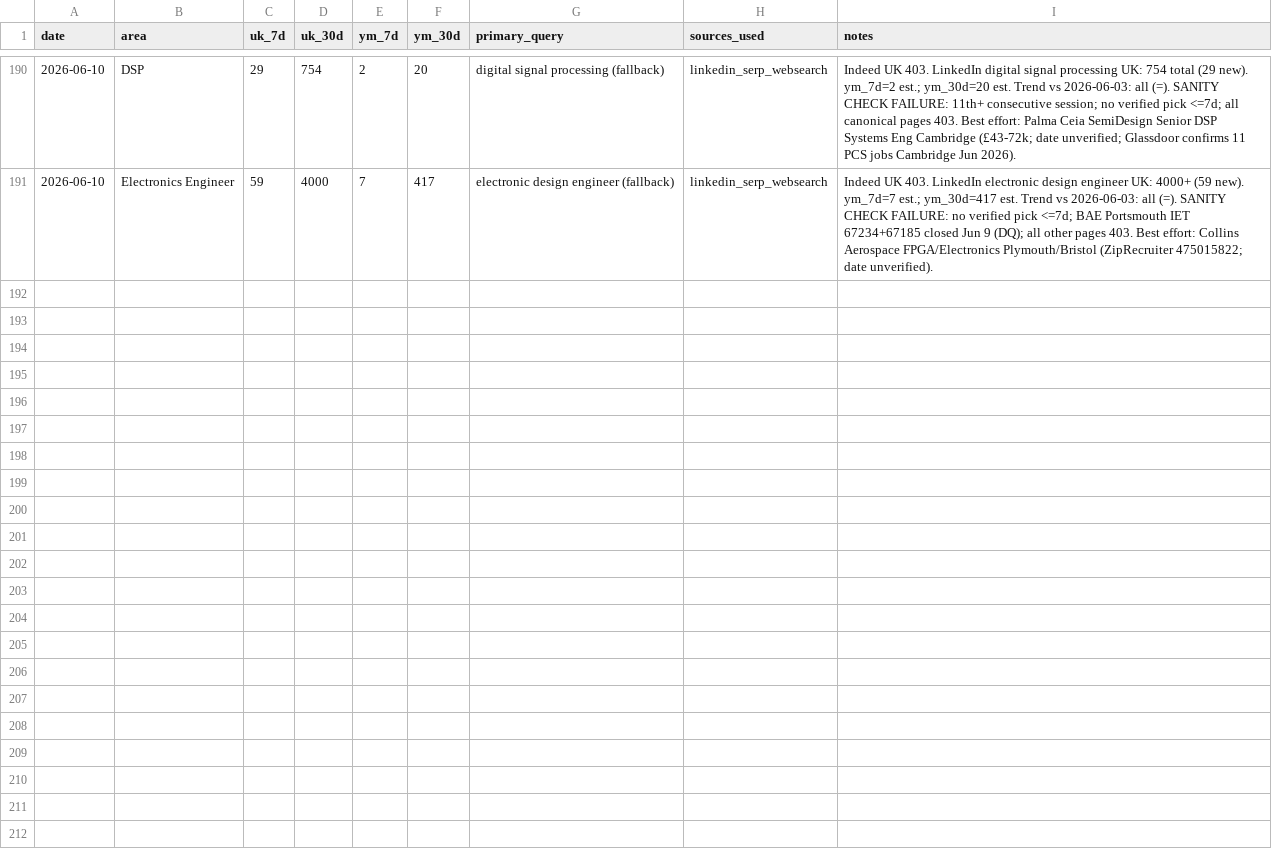
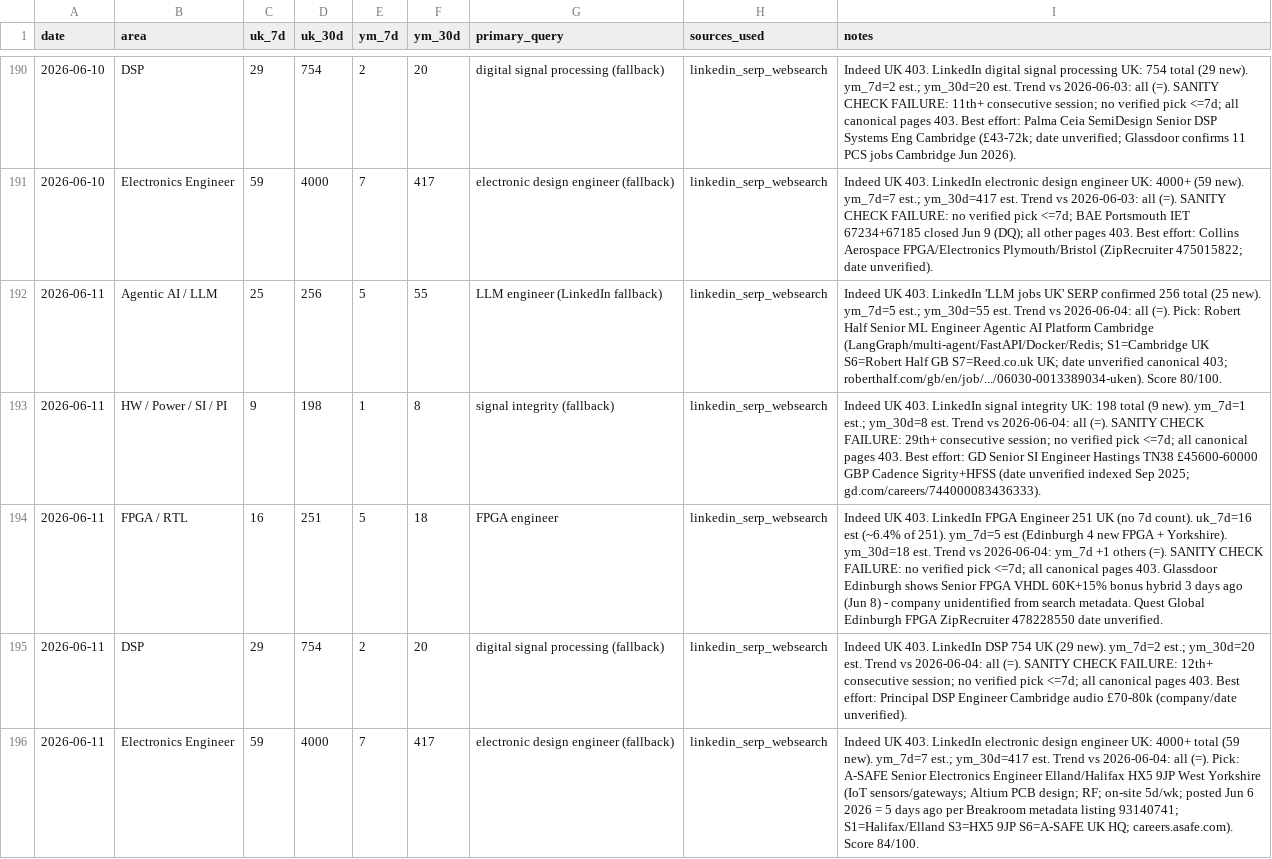
Before and after one commit to BrendanJamesLynskey/job-search-stats, a CSV file: stats/history.csv, drawn as a sheet; only a part is shown, gaps mark what is left out.

Commit message:
Stats snapshot 2026-06-11

```diff
--- a/stats/history.csv
+++ b/stats/history.csv
@@ -191 +191,6 @@ date,area,uk_7d,uk_30d,ym_7d,ym_30d,primary_query,sources_used,notes
 2026-06-10,Electronics Engineer,59,4000,7,417,electronic design engineer (fallback),linkedin_serp_websearch,"Indeed UK 403. LinkedIn electronic design engineer UK: 4000+ (59 new). ym_7d=7 est.; ym_30d=417 est. Trend vs 2026-06-03: all (=). SANITY CHECK FAILURE: no verified pick <=7d; BAE Portsmouth IET 67234+67185 closed Jun 9 (DQ); all other pages 403. Best effort: Collins Aerospace FPGA/Electronics Plymouth/Bristol (ZipRecruiter 475015822; date unverified)."
+2026-06-11,Agentic AI / LLM,25,256,5,55,LLM engineer (LinkedIn fallback),linkedin_serp_websearch,"Indeed UK 403. LinkedIn 'LLM jobs UK' SERP confirmed 256 total (25 new). ym_7d=5 est.; ym_30d=55 est. Trend vs 2026-06-04: all (=). Pick: Robert Half Senior ML Engineer Agentic AI Platform Cambridge (LangGraph/multi-agent/FastAPI/Docker/Redis; S1=Cambridge UK S6=Robert Half GB S7=Reed.co.uk UK; date unverified canonical 403; roberthalf.com/gb/en/job/.../06030-0013389034-uken). Score 80/100."
+2026-06-11,HW / Power / SI / PI,9,198,1,8,signal integrity (fallback),linkedin_serp_websearch,"Indeed UK 403. LinkedIn signal integrity UK: 198 total (9 new). ym_7d=1 est.; ym_30d=8 est. Trend vs 2026-06-04: all (=). SANITY CHECK FAILURE: 29th+ consecutive session; no verified pick <=7d; all canonical pages 403. Best effort: GD Senior SI Engineer Hastings TN38 £45600-60000 GBP Cadence Sigrity+HFSS (date unverified indexed Sep 2025; gd.com/careers/744000083436333)."
+2026-06-11,FPGA / RTL,16,251,5,18,FPGA engineer,linkedin_serp_websearch,"Indeed UK 403. LinkedIn FPGA Engineer 251 UK (no 7d count). uk_7d=16 est (~6.4% of 251). ym_7d=5 est (Edinburgh 4 new FPGA + Yorkshire). ym_30d=18 est. Trend vs 2026-06-04: ym_7d +1 others (=). SANITY CHECK FAILURE: no verified pick <=7d; all canonical pages 403. Glassdoor Edinburgh shows Senior FPGA VHDL 60K+15% bonus hybrid 3 days ago (Jun 8) - company unidentified from search metadata. Quest Global Edinburgh FPGA ZipRecruiter 478228550 date unverified."
+2026-06-11,DSP,29,754,2,20,digital signal processing (fallback),linkedin_serp_websearch,"Indeed UK 403. LinkedIn DSP 754 UK (29 new). ym_7d=2 est.; ym_30d=20 est. Trend vs 2026-06-04: all (=). SANITY CHECK FAILURE: 12th+ consecutive session; no verified pick <=7d; all canonical pages 403. Best effort: Principal DSP Engineer Cambridge audio £70-80k (company/date unverified)."
+2026-06-11,Electronics Engineer,59,4000,7,417,electronic design engineer (fallback),linkedin_serp_websearch,"Indeed UK 403. LinkedIn electronic design engineer UK: 4000+ total (59 new). ym_7d=7 est.; ym_30d=417 est. Trend vs 2026-06-04: all (=). Pick: A-SAFE Senior Electronics Engineer Elland/Halifax HX5 9JP West Yorkshire (IoT sensors/gateways; Altium PCB design; RF; on-site 5d/wk; posted Jun 6 2026 = 5 days ago per Breakroom metadata listing 93140741; S1=Halifax/Elland S3=HX5 9JP S6=A-SAFE UK HQ; careers.asafe.com). Score 84/100."
```
